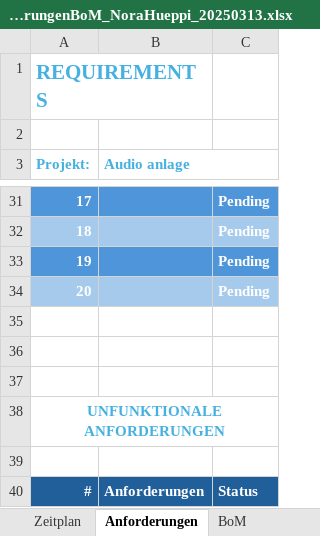
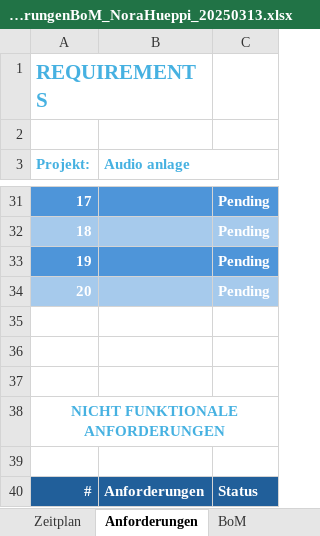
Before and after one commit to norahueppi/Marvin_docu, an Excel workbook: Zeitplan/Marvin_AudioAnlage_ZeitplanAnforderungenBoM_NoraHueppi_20250313.xlsx, sheet Anforderungen, drawn as a sheet; only a part is shown, gaps mark what is left out; values as stored, in another font and other column widths than the file's, no borders; the diff names each change by its address in the sheet, - before the commit and + after, or states it on an @@ line.

```diff
--- a/Zeitplan/Marvin_AudioAnlage_ZeitplanAnforderungenBoM_NoraHueppi_20250313.xlsx (sheet Anforderungen)
+++ b/Zeitplan/Marvin_AudioAnlage_ZeitplanAnforderungenBoM_NoraHueppi_20250313.xlsx (sheet Anforderungen)
-A38 (Projekt:): UNFUNKTIONALE ANFORDERUNGEN
+A38 (Projekt:): NICHT FUNKTIONALE ANFORDERUNGEN
```
Also changed, not shown: 1 other file.
